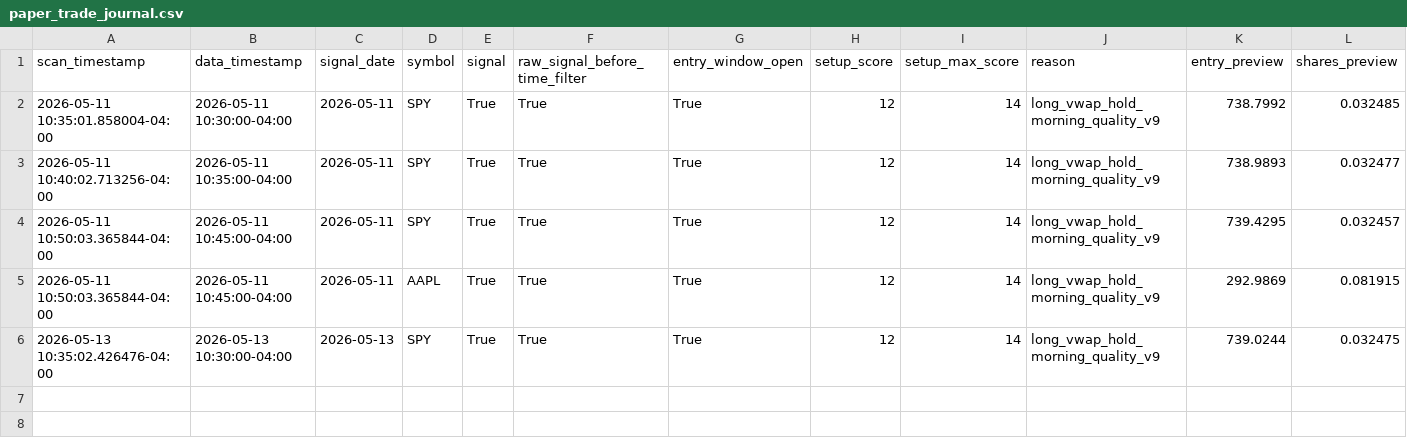
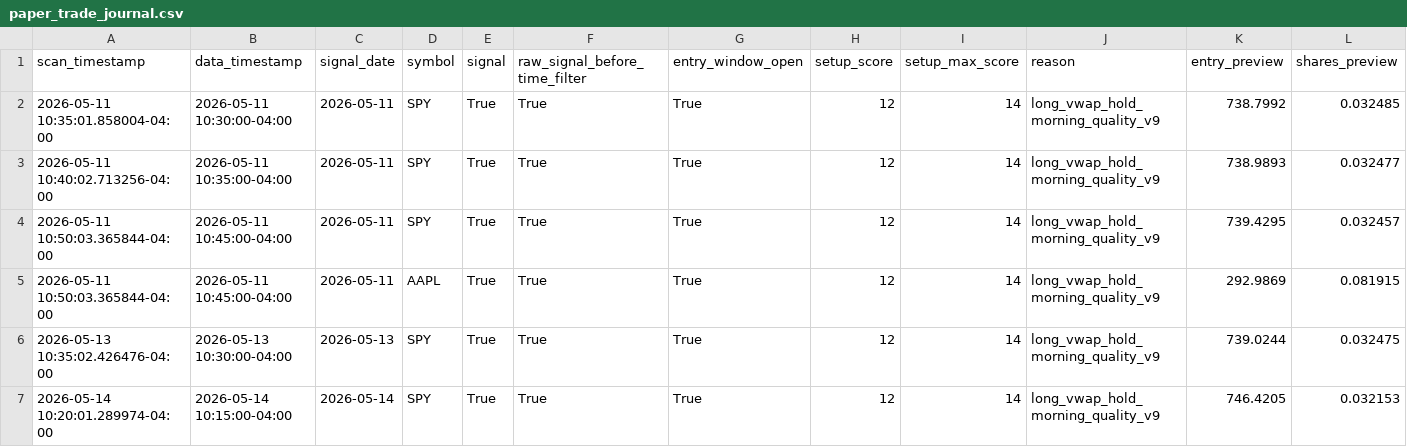
Before and after one commit to PhoenixRising99/day_trading_github_project, a CSV file: data/logs/paper_trading/paper_trade_journal.csv, drawn as a sheet; only a part is shown; rows hold the shown columns only; the diff names each change by its address in the sheet, - before the commit and + after, or states it on an @@ line.

```diff
--- a/data/logs/paper_trading/paper_trade_journal.csv
+++ b/data/logs/paper_trading/paper_trade_journal.csv
+row 7: 2026-05-14 10:20:01.289974-04:00 | 2026-05-14 10:15:00-04:00 | 2026-05-14 | SPY | True | True | True | 12 | 14 | long_vwap_hold_morning_quality_v9 | 746.4205 | 0.032153
```
